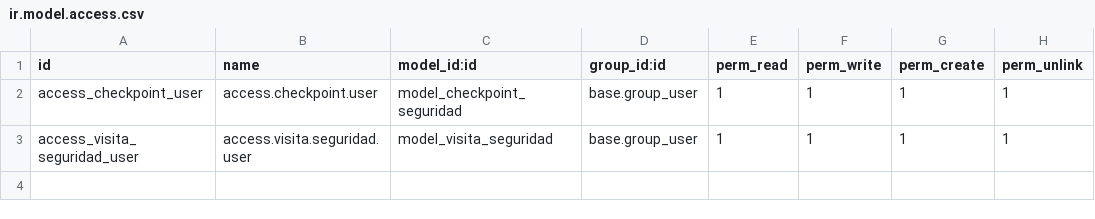
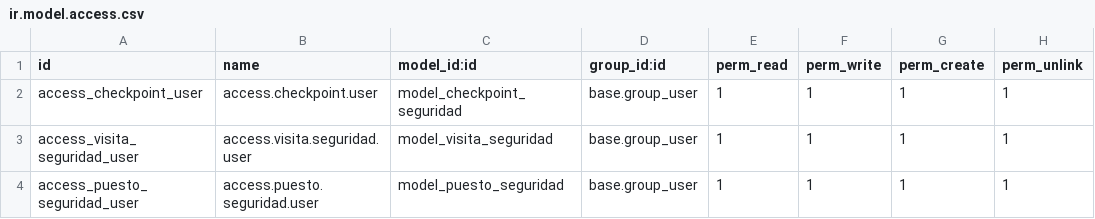
Before and after one commit to tecnoserviciosartavia/modulo_checkpoints_gps, a CSV file: security/ir.model.access.csv, drawn as a sheet.

Commit message:
puestos

```diff
--- a/security/ir.model.access.csv
+++ b/security/ir.model.access.csv
@@ -3 +3,2 @@ access_checkpoint_user,access.checkpoint.user,model_checkpoint_seguridad,base.gr
 access_visita_seguridad_user,access.visita.seguridad.user,model_visita_seguridad,base.group_user,1,1,1,1
+access_puesto_seguridad_user,access.puesto.seguridad.user,model_puesto_seguridad,base.group_user,1,1,1,1
```
Also changed, not shown: 7 other files.
